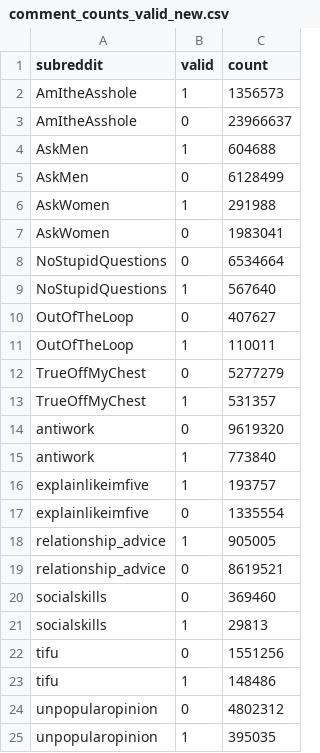
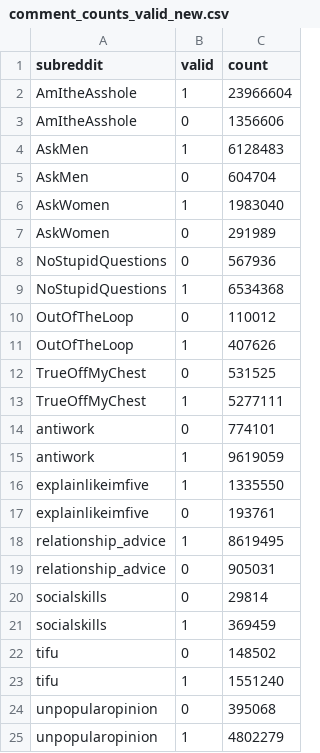
Before and after one commit to gu-dsan6000/fall-2023-reddit-project-team-17, a CSV file: data/eda-data/comment_counts_valid_new.csv, drawn as a sheet.

```diff
--- a/data/eda-data/comment_counts_valid_new.csv
+++ b/data/eda-data/comment_counts_valid_new.csv
@@ -1,25 +1,25 @@
 subreddit,valid,count
-AmItheAsshole,1,1356573
-AmItheAsshole,0,23966637
-AskMen,1,604688
-AskMen,0,6128499
-AskWomen,1,291988
-AskWomen,0,1983041
-NoStupidQuestions,0,6534664
-NoStupidQuestions,1,567640
-OutOfTheLoop,0,407627
-OutOfTheLoop,1,110011
-TrueOffMyChest,0,5277279
-TrueOffMyChest,1,531357
-antiwork,0,9619320
-antiwork,1,773840
-explainlikeimfive,1,193757
-explainlikeimfive,0,1335554
-relationship_advice,1,905005
-relationship_advice,0,8619521
-socialskills,0,369460
-socialskills,1,29813
-tifu,0,1551256
-tifu,1,148486
-unpopularopinion,0,4802312
-unpopularopinion,1,395035
+AmItheAsshole,1,23966604
+AmItheAsshole,0,1356606
+AskMen,1,6128483
+AskMen,0,604704
+AskWomen,1,1983040
+AskWomen,0,291989
+NoStupidQuestions,0,567936
+NoStupidQuestions,1,6534368
+OutOfTheLoop,0,110012
+OutOfTheLoop,1,407626
+TrueOffMyChest,0,531525
+TrueOffMyChest,1,5277111
+antiwork,0,774101
+antiwork,1,9619059
+explainlikeimfive,1,1335550
+explainlikeimfive,0,193761
+relationship_advice,1,8619495
+relationship_advice,0,905031
+socialskills,0,29814
+socialskills,1,369459
+tifu,0,148502
+tifu,1,1551240
+unpopularopinion,0,395068
+unpopularopinion,1,4802279
```
Also changed, not shown: 4 other files.
